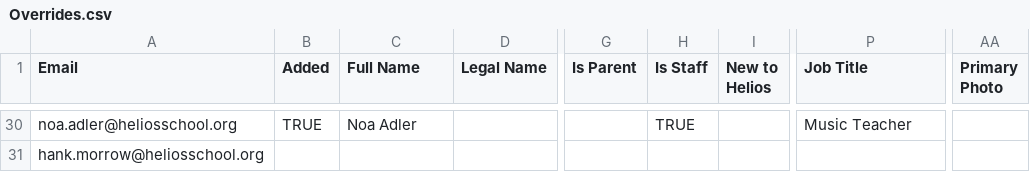
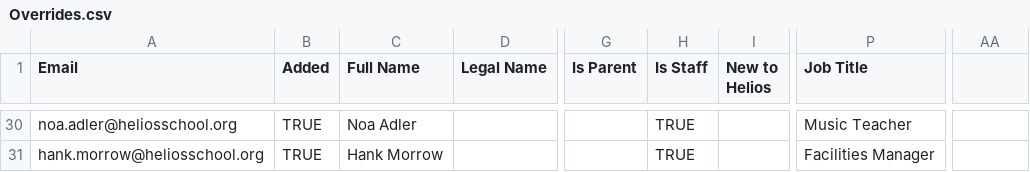
Before and after one commit to heliosian/heliosian, a CSV file: sampledata/directory/Overrides.csv, drawn as a sheet; only a part is shown, gaps mark what is left out; the diff covers the shown part only; the diff names each change by its address in the sheet, - before the commit and + after, or states it on an @@ line.

Commit message:
Revert the Veracross staff import, photo, and sheet tooling changes

```diff
--- a/sampledata/directory/Overrides.csv
+++ b/sampledata/directory/Overrides.csv
-AA1: Primary Photo
+AA1: (empty)
-B31 (Added): (empty)
+B31 (Added): TRUE
-C31 (Full Name): (empty)
+C31 (Full Name): Hank Morrow
-H31 (Is Staff): (empty)
+H31 (Is Staff): TRUE
-P31 (Job Title): (empty)
+P31 (Job Title): Facilities Manager
```
Also changed, not shown: 62 edited cells elsewhere in this file, sampledata/directory/Change Log.csv, sampledata/directory/Veracross Import.csv, 15 other files.
